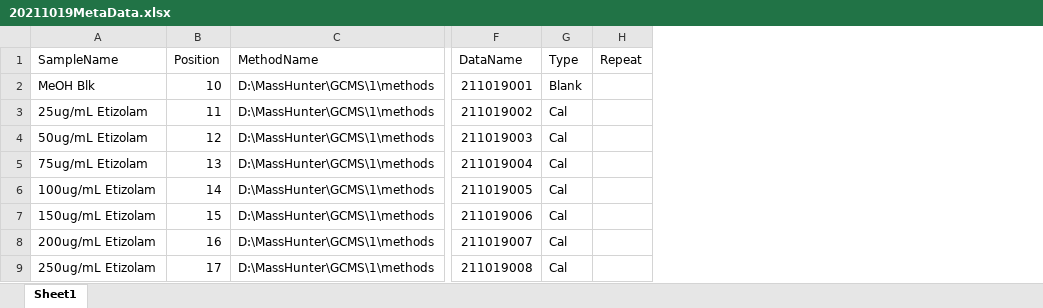
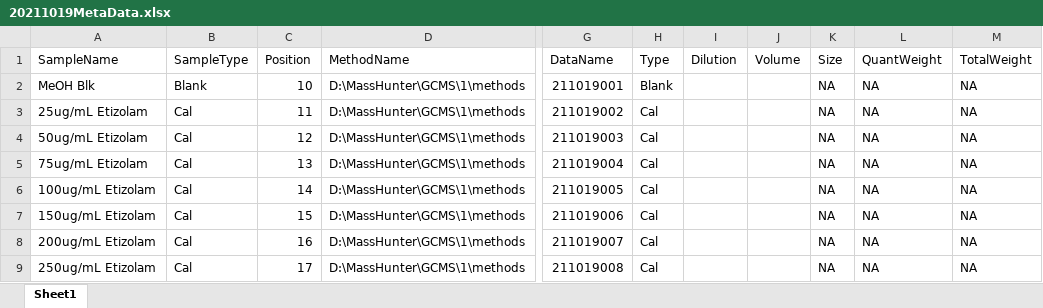
Before and after one commit to LRCFS/GcMsDataProcess, an Excel workbook: Metadata/Processed/20211019MetaData.xlsx, sheet Sheet1, drawn as a sheet; only a part is shown, gaps mark what is left out; values as stored, in another font and other column widths than the file's, no borders; removed rows and columns are numbered as before the commit, all else as after; the diff names each change by its address in the sheet, - before the commit and + after, or states it on an @@ line.

```diff
--- a/Metadata/Processed/20211019MetaData.xlsx (sheet Sheet1)
+++ b/Metadata/Processed/20211019MetaData.xlsx (sheet Sheet1)
+column B (SampleType), rows 2-9: Blank | Cal | Cal | Cal | Cal | Cal | Cal | Cal
-column H (Repeat), empty
+column I (Dilution), empty
+column J (Volume), empty
+column K (Size), rows 2-9: all NA
+column L (QuantWeight), rows 2-9: all NA
+column M (TotalWeight), rows 2-9: all NA
```
Also changed, not shown: Metadata/Processed/20211014MetaData copy.xlsx, Metadata/Processed/20211108MetadataPractice.xlsx, 6 other files.
